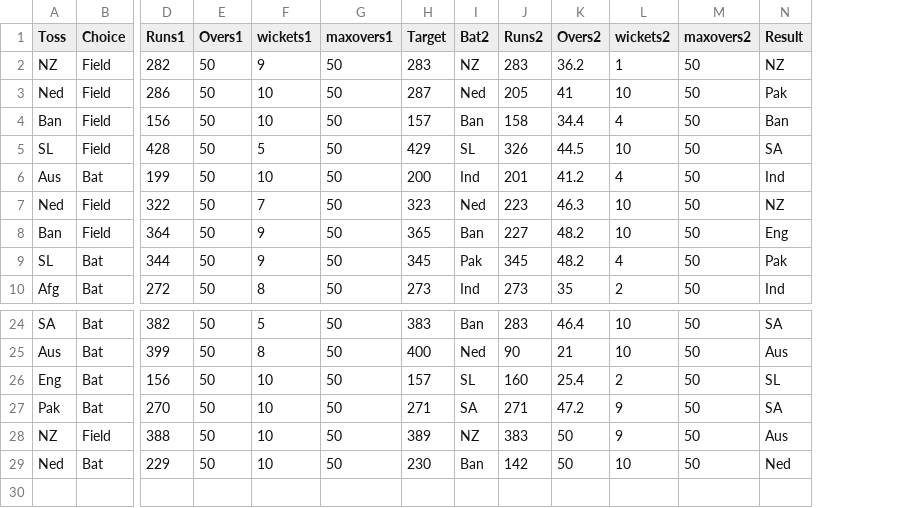
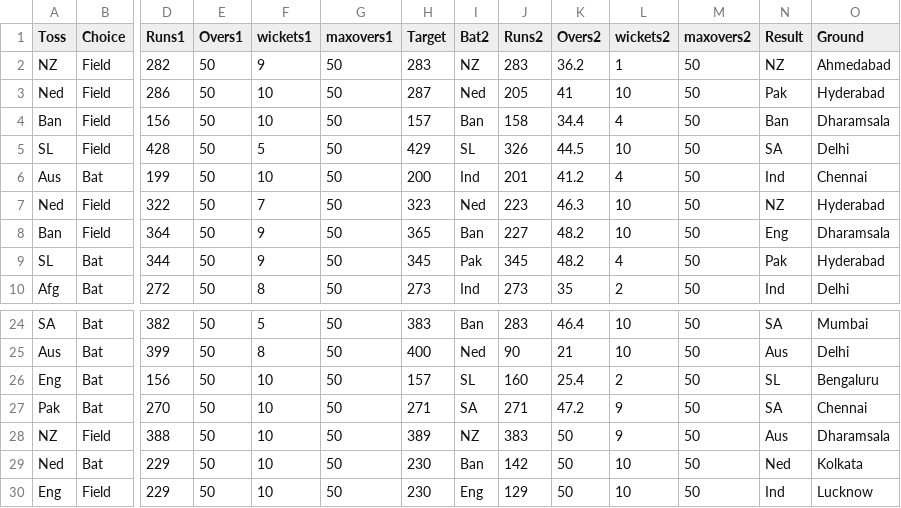
Before and after one commit to AshishMahabal/WC2023, a CSV file: worldcup2023results.csv, drawn as a sheet; only a part is shown, gaps mark what is left out; rows hold the shown columns only; the diff names each change by its address in the sheet, - before the commit and + after, or states it on an @@ line.

```diff
--- a/worldcup2023results.csv
+++ b/worldcup2023results.csv
+column O (Ground), rows 2-10: Ahmedabad | Hyderabad | Dharamsala | Delhi | Chennai | Hyderabad | Dharamsala | Hyderabad | Delhi; rows 24-29: Mumbai | Delhi | Bengaluru | Chennai | Dharamsala | Kolkata
+row 30: Eng | Field | 229 | 50 | 10 | 50 | 230 | Eng | 129 | 50 | 10 | 50 | Ind | Lucknow
```
Also changed, not shown: 1 other file.
